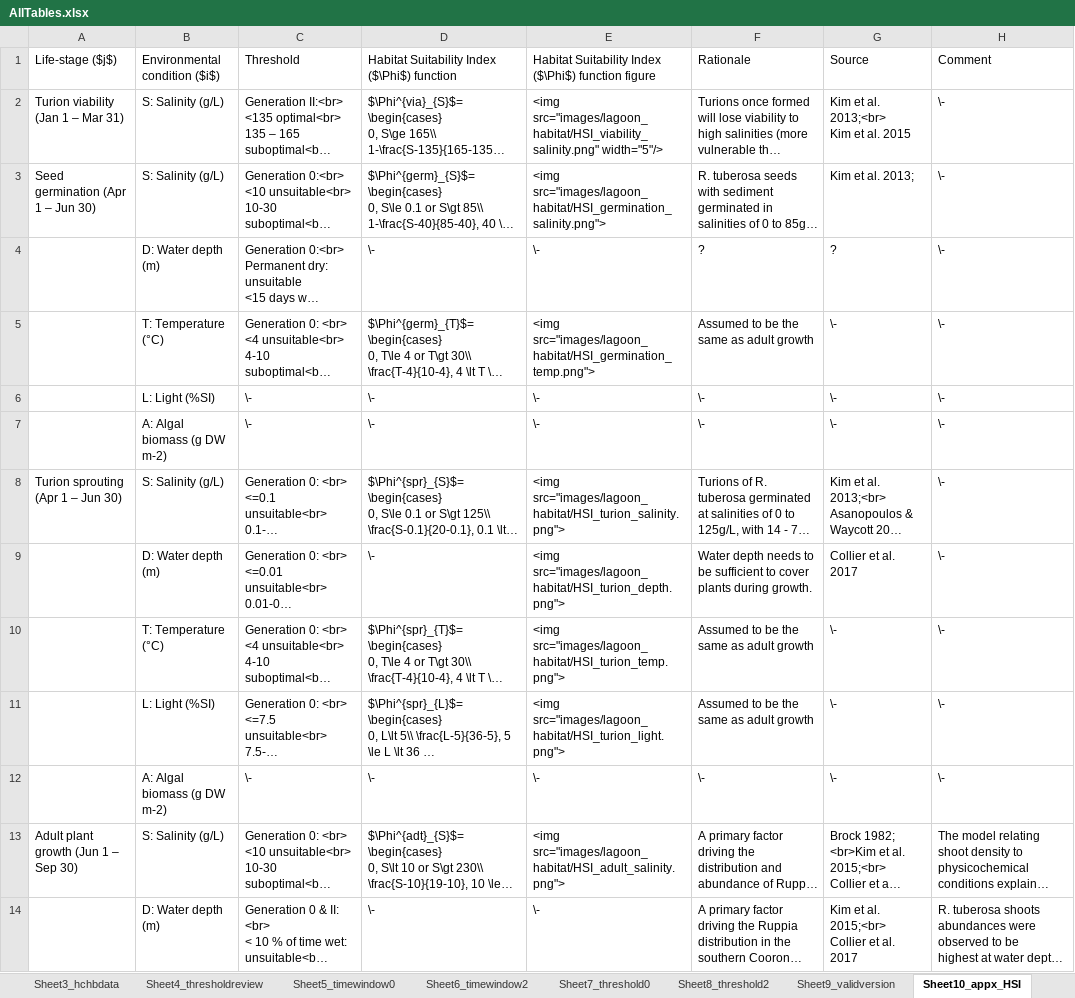
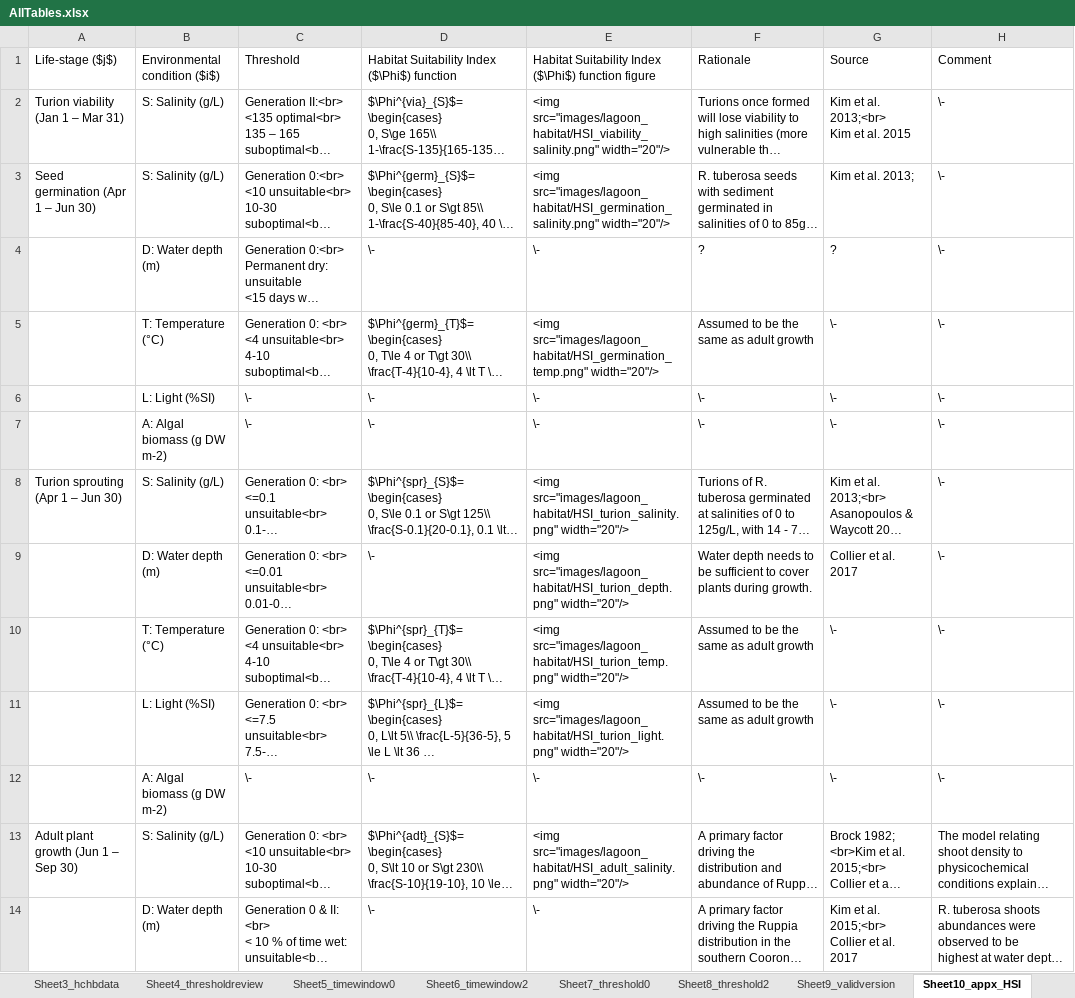
Before and after one commit to AquaticEcoDynamics/cdm-science, an Excel workbook: tables/habitat/AllTables.xlsx, sheet Sheet10_appx_HSI, drawn as a sheet; only a part is shown; long unchanged cells end in …; values as stored, in another font and other column widths than the file's, no borders; the diff covers the shown part only; the diff names each change by its address in the sheet, - before the commit and + after, or states it on an @@ line.

Commit message:
another try on fixing table

```diff
--- a/tables/habitat/AllTables.xlsx (sheet Sheet10_appx_HSI)
+++ b/tables/habitat/AllTables.xlsx (sheet Sheet10_appx_HSI)
-E2: <img src="images/lagoon_habitat/HSI_viability_salinity.png" width="5"/>
+E2: <img src="images/lagoon_habitat/HSI_viability_salinity.png" width="20"/>
-E3: <img src="images/lagoon_habitat/HSI_germination_salinity.png">
+E3: <img src="images/lagoon_habitat/HSI_germination_salinity.png" width="20"/>
-E5: <img src="images/lagoon_habitat/HSI_germination_temp.png">
+E5: <img src="images/lagoon_habitat/HSI_germination_temp.png" width="20"/>
-E8: <img src="images/lagoon_habitat/HSI_turion_salinity.png">
+E8: <img src="images/lagoon_habitat/HSI_turion_salinity.png" width="20"/>
-E9: <img src="images/lagoon_habitat/HSI_turion_depth.png">
+E9: <img src="images/lagoon_habitat/HSI_turion_depth.png" width="20"/>
-E10: <img src="images/lagoon_habitat/HSI_turion_temp.png">
+E10: <img src="images/lagoon_habitat/HSI_turion_temp.png" width="20"/>
-E11: <img src="images/lagoon_habitat/HSI_turion_light.png">
+E11: <img src="images/lagoon_habitat/HSI_turion_light.png" width="20"/>
-E13: <img src="images/lagoon_habitat/HSI_adult_salinity.png">
+E13: <img src="images/lagoon_habitat/HSI_adult_salinity.png" width="20"/>
```
Also changed, not shown: 11 edited cells elsewhere in this sheet.
